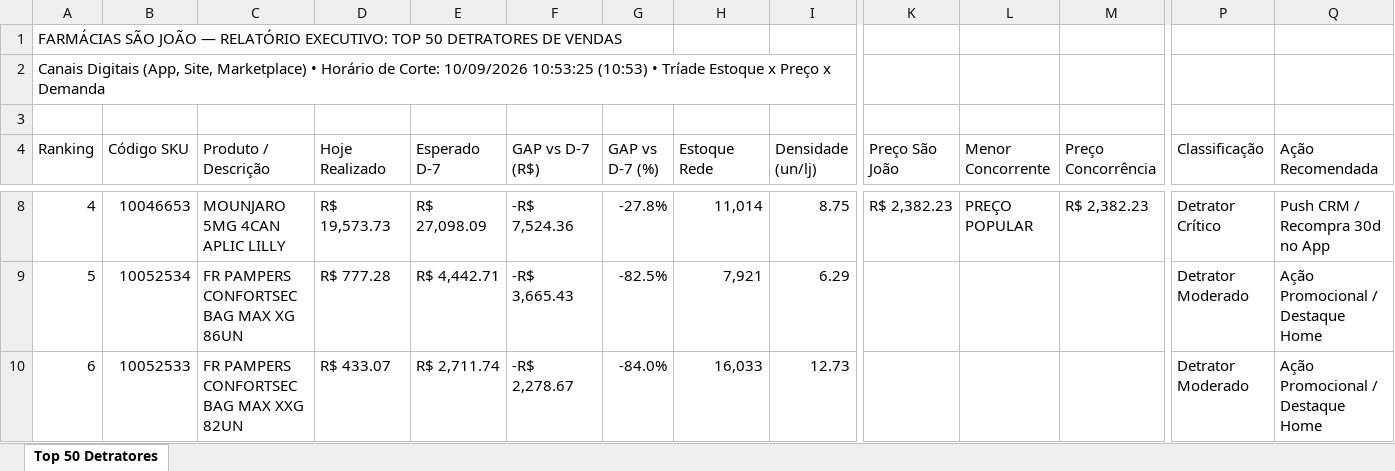
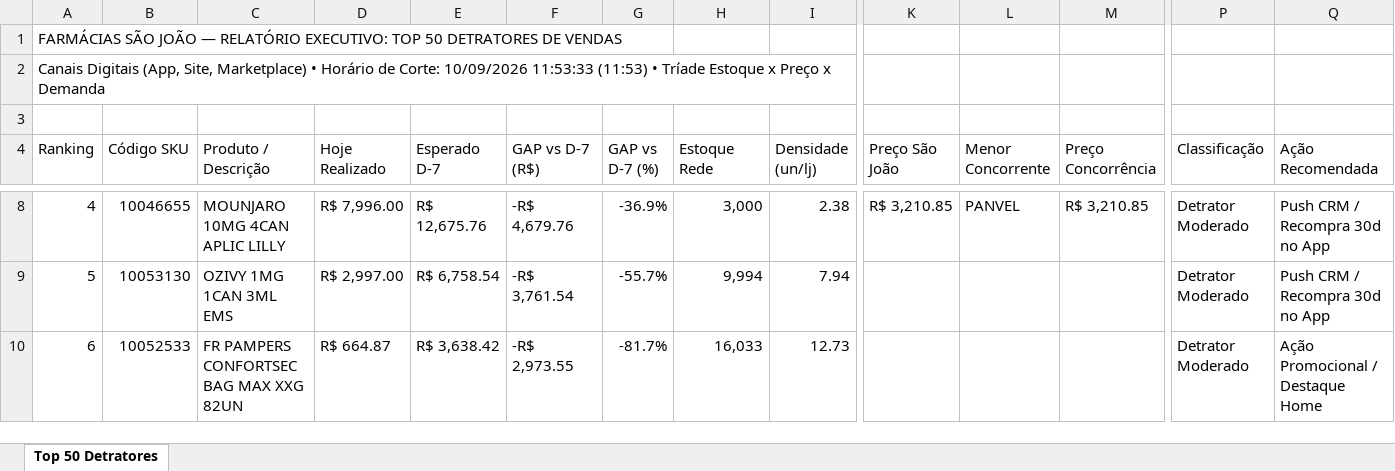
Before and after one commit to lukasg64-png/monitor-canais-digitais, an Excel workbook: data/Top_50_Detratores_Canais_Digitais.xlsx, sheet Top 50 Detratores, drawn as a sheet; only a part is shown, gaps mark what is left out; values as stored, in another font and other column widths than the file's, no cell formats; the diff covers the shown part only; the diff names each change by its address in the sheet, - before the commit and + after, or states it on an @@ line.

Commit message:
Auto-sync Qlik Sense Intraday (10/09/2026 12:50) [Corte: 10/09/2026 11:53:33]

```diff
--- a/data/Top_50_Detratores_Canais_Digitais.xlsx (sheet Top 50 Detratores)
+++ b/data/Top_50_Detratores_Canais_Digitais.xlsx (sheet Top 50 Detratores)
-A2 (Ranking): …Corte: 10/09/2026 10:53:25 (10:53) • Tríade…
+A2 (Ranking): …Corte: 10/09/2026 11:53:33 (11:53) • Tríade…
-B8 (Código SKU): 10046653
+B8 (Código SKU): 10046655
-C8 (Produto / Descrição): MOUNJARO 5MG 4CAN APLIC LILLY
+C8 (Produto / Descrição): MOUNJARO 10MG 4CAN APLIC LILLY
-D8 (Hoje Realizado): R$ 19,573.73
+D8 (Hoje Realizado): R$ 7,996.00
-E8 (Esperado D-7): R$ 27,098.09
+E8 (Esperado D-7): R$ 12,675.76
-F8 (GAP vs D-7 (R$)): -R$ 7,524.36
+F8 (GAP vs D-7 (R$)): -R$ 4,679.76
-G8 (GAP vs D-7 (%)): -27.8%
+G8 (GAP vs D-7 (%)): -36.9%
-H8 (Estoque Rede): 11,014
+H8 (Estoque Rede): 3,000
-I8 (Densidade (un/lj)): 8.75
+I8 (Densidade (un/lj)): 2.38
-K8 (Preço São João): R$ 2,382.23
+K8 (Preço São João): R$ 3,210.85
-L8 (Menor Concorrente): PREÇO POPULAR
+L8 (Menor Concorrente): PANVEL
-M8 (Preço Concorrência): R$ 2,382.23
+M8 (Preço Concorrência): R$ 3,210.85
-P8 (Classificação): Detrator Crítico
+P8 (Classificação): Detrator Moderado
-B9 (Código SKU): 10052534
+B9 (Código SKU): 10053130
-C9 (Produto / Descrição): FR PAMPERS CONFORTSEC BAG MAX XG 86UN
+C9 (Produto / Descrição): OZIVY 1MG 1CAN 3ML EMS
-D9 (Hoje Realizado): R$ 777.28
+D9 (Hoje Realizado): R$ 2,997.00
-E9 (Esperado D-7): R$ 4,442.71
+E9 (Esperado D-7): R$ 6,758.54
-F9 (GAP vs D-7 (R$)): -R$ 3,665.43
+F9 (GAP vs D-7 (R$)): -R$ 3,761.54
-G9 (GAP vs D-7 (%)): -82.5%
+G9 (GAP vs D-7 (%)): -55.7%
-H9 (Estoque Rede): 7,921
+H9 (Estoque Rede): 9,994
-I9 (Densidade (un/lj)): 6.29
+I9 (Densidade (un/lj)): 7.94
-Q9 (Ação Recomendada): Ação Promocional / Destaque Home
+Q9 (Ação Recomendada): Push CRM / Recompra 30d no App
-D10 (Hoje Realizado): R$ 433.07
+D10 (Hoje Realizado): R$ 664.87
-E10 (Esperado D-7): R$ 2,711.74
+E10 (Esperado D-7): R$ 3,638.42
-F10 (GAP vs D-7 (R$)): -R$ 2,278.67
+F10 (GAP vs D-7 (R$)): -R$ 2,973.55
-G10 (GAP vs D-7 (%)): -84.0%
+G10 (GAP vs D-7 (%)): -81.7%
```
Also changed, not shown: 584 edited cells elsewhere in this sheet, cell formats, 6 other files.
